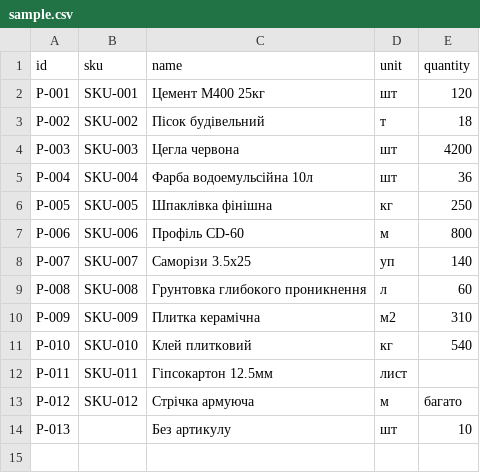
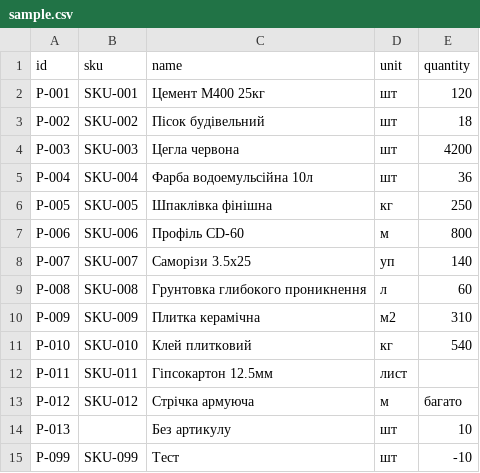
Before and after one commit to yorleX23/CrossApp, a CSV file: data/sample.csv, drawn as a sheet.

```diff
--- a/data/sample.csv
+++ b/data/sample.csv
@@ -2,3 +2,3 @@ id;sku;name;unit;quantity
 P-001;SKU-001;Цемент М400 25кг;шт;120
-P-002;SKU-002;Пісок будівельний;т;18
+P-002;SKU-002;Пісок будівельний;шт;18
 P-003;SKU-003;Цегла червона;шт;4200
@@ -14 +14,2 @@ P-012;SKU-012;Стрічка армуюча;м;багато
 P-013;;Без артикулу;шт;10
+P-099;SKU-099;Тест;шт;-10
```
Also changed, not shown: 3 other files.
